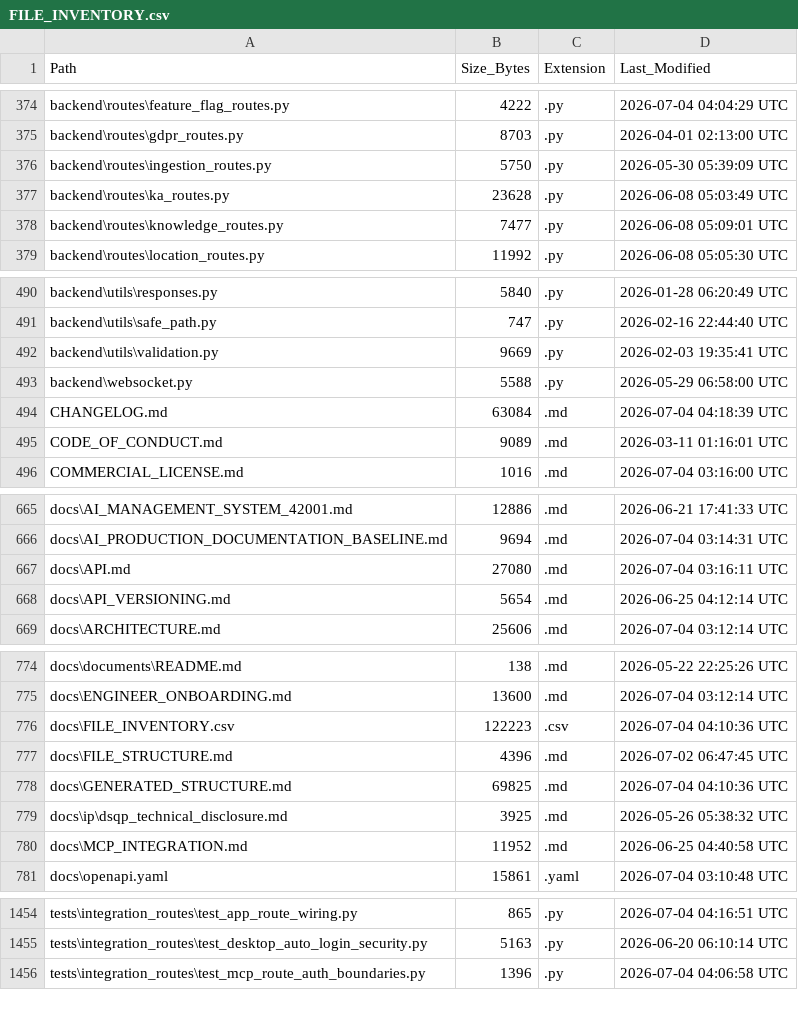
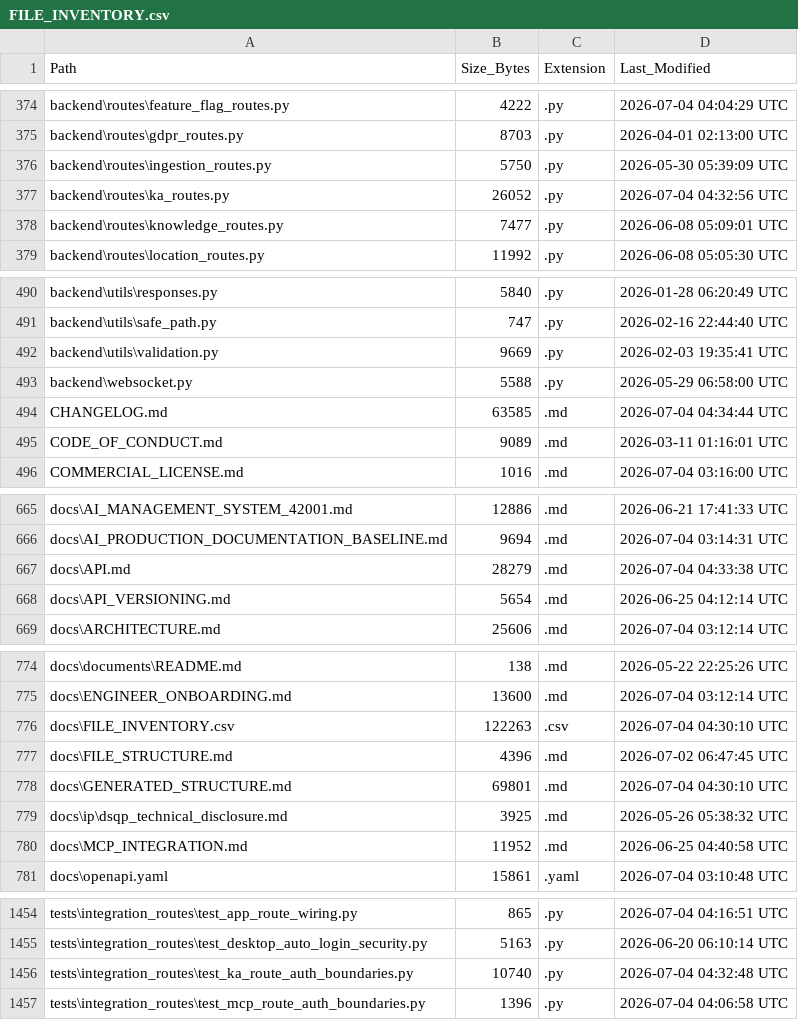
Before and after one commit to kherrera6219/DataLogicEngine, a CSV file: docs/FILE_INVENTORY.csv, drawn as a sheet; only a part is shown, gaps mark what is left out; the diff covers the shown part only.

Commit message:
Harden live KA route contracts

```diff
--- a/docs/FILE_INVENTORY.csv
+++ b/docs/FILE_INVENTORY.csv
@@ -376,3 +376,3 @@ backend\routes\gdpr_routes.py,8703,.py,2026-04-01 02:13:00 UTC
 backend\routes\ingestion_routes.py,5750,.py,2026-05-30 05:39:09 UTC
-backend\routes\ka_routes.py,23628,.py,2026-06-08 05:03:49 UTC
+backend\routes\ka_routes.py,26052,.py,2026-07-04 04:32:56 UTC
 backend\routes\knowledge_routes.py,7477,.py,2026-06-08 05:09:01 UTC
@@ -493,3 +493,3 @@ backend\utils\validation.py,9669,.py,2026-02-03 19:35:41 UTC
 backend\websocket.py,5588,.py,2026-05-29 06:58:00 UTC
-CHANGELOG.md,63084,.md,2026-07-04 04:18:39 UTC
+CHANGELOG.md,63585,.md,2026-07-04 04:34:44 UTC
 CODE_OF_CONDUCT.md,9089,.md,2026-03-11 01:16:01 UTC
@@ -666,3 +666,3 @@ docs\AI_MANAGEMENT_SYSTEM_42001.md,12886,.md,2026-06-21 17:41:33 UTC
 docs\AI_PRODUCTION_DOCUMENTATION_BASELINE.md,9694,.md,2026-07-04 03:14:31 UTC
-docs\API.md,27080,.md,2026-07-04 03:16:11 UTC
+docs\API.md,28279,.md,2026-07-04 04:33:38 UTC
 docs\API_VERSIONING.md,5654,.md,2026-06-25 04:12:14 UTC
@@ -775,5 +775,5 @@ docs\documents\README.md,138,.md,2026-05-22 22:25:26 UTC
 docs\ENGINEER_ONBOARDING.md,13600,.md,2026-07-04 03:12:14 UTC
-docs\FILE_INVENTORY.csv,122223,.csv,2026-07-04 04:10:36 UTC
+docs\FILE_INVENTORY.csv,122263,.csv,2026-07-04 04:30:10 UTC
 docs\FILE_STRUCTURE.md,4396,.md,2026-07-02 06:47:45 UTC
-docs\GENERATED_STRUCTURE.md,69825,.md,2026-07-04 04:10:36 UTC
+docs\GENERATED_STRUCTURE.md,69801,.md,2026-07-04 04:30:10 UTC
 docs\ip\dsqp_technical_disclosure.md,3925,.md,2026-05-26 05:38:32 UTC
@@ -1455,2 +1455,3 @@ tests\integration_routes\test_app_route_wiring.py,865,.py,2026-07-04 04:16:51 UT
 tests\integration_routes\test_desktop_auto_login_security.py,5163,.py,2026-06-20 06:10:14 UTC
+tests\integration_routes\test_ka_route_auth_boundaries.py,10740,.py,2026-07-04 04:32:48 UTC
 tests\integration_routes\test_mcp_route_auth_boundaries.py,1396,.py,2026-07-04 04:06:58 UTC
```
Also changed, not shown: 4 edited cells elsewhere in this file, 7 other files.
